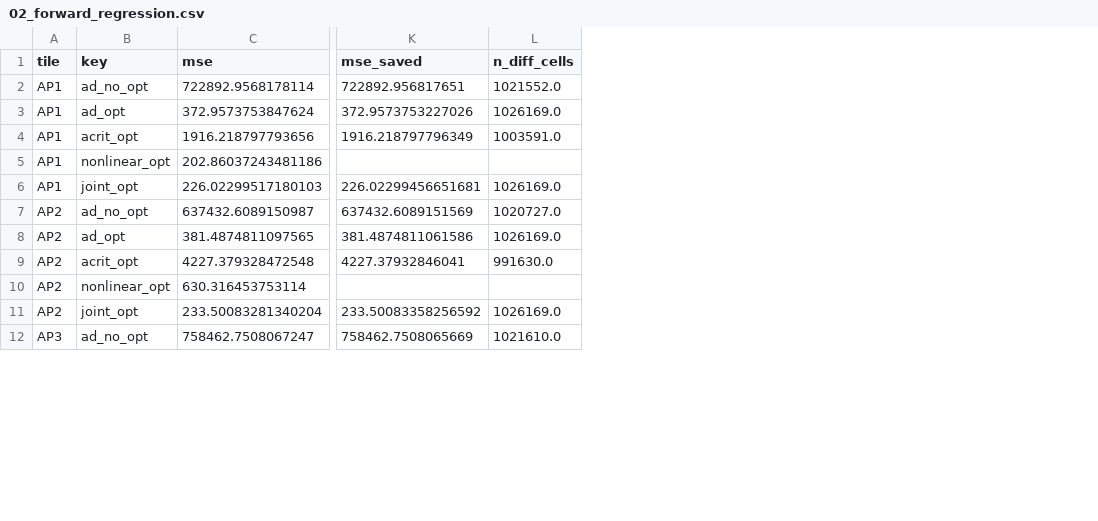
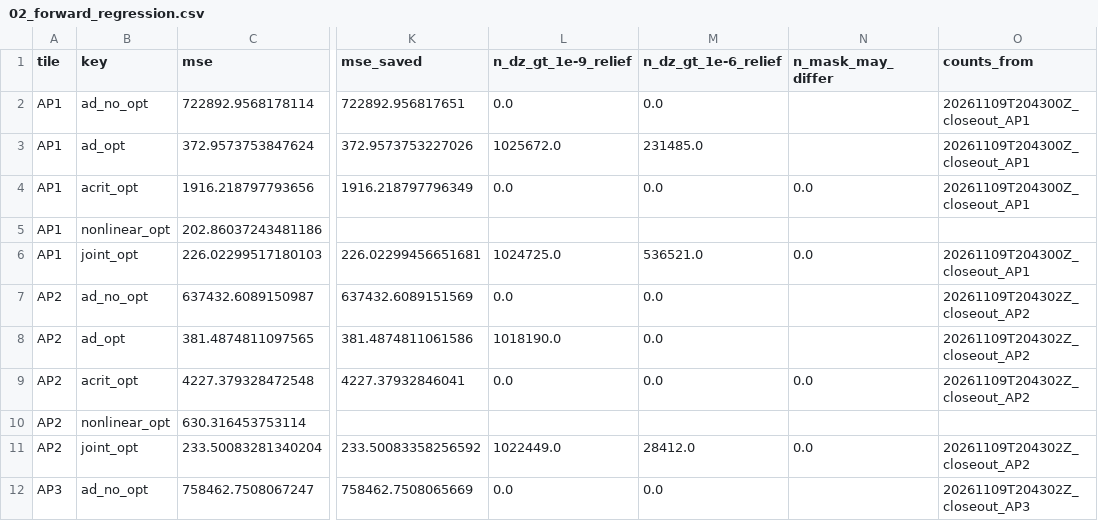
Before and after one commit to scdobbs/LEMs_competition_vs_threshold, a CSV file: reports/v2/02_forward_regression.csv, drawn as a sheet; only a part is shown, gaps mark what is left out; removed rows and columns are numbered as before the commit, all else as after; the diff names each change by its address in the sheet, - before the commit and + after, or states it on an @@ line.

```diff
--- a/reports/v2/02_forward_regression.csv
+++ b/reports/v2/02_forward_regression.csv
-column L (n_diff_cells), rows 2-12: 1021552.0 | 1026169.0 | 1003591.0 |  | 1026169.0 | 1020727.0 | 1026169.0 | 991630.0 |  | 1026169.0 | 1021610.0
+column L (n_dz_gt_1e-9_relief), rows 2-12: 0.0 | 1025672.0 | 0.0 |  | 1024725.0 | 0.0 | 1018190.0 | 0.0 |  | 1022449.0 | 0.0
+column M (n_dz_gt_1e-6_relief), rows 2-12: 0.0 | 231485.0 | 0.0 |  | 536521.0 | 0.0 | 0.0 | 0.0 |  | 28412.0 | 0.0
+column N (n_mask_may_differ), rows 4-11: 0.0 |  | 0.0 |  |  | 0.0 |  | 0.0
+column O (counts_from), rows 2-12: 20261109T204300Z_closeout_AP1 | 20261109T204300Z_closeout_AP1 | 20261109T204300Z_closeout_AP1 |  | 20261109T204300Z_closeout_AP1 | 20261109T204302Z_closeout_AP2 | 20261109T204302Z_closeout_AP2 | 20261109T204302Z_closeout_AP2 |  | 20261109T204302Z_closeout_AP2 | 20261109T204302Z_closeout_AP3
```
Also changed, not shown: reports/v2/02_resolution_sweep_regression.csv, 3 other files.
